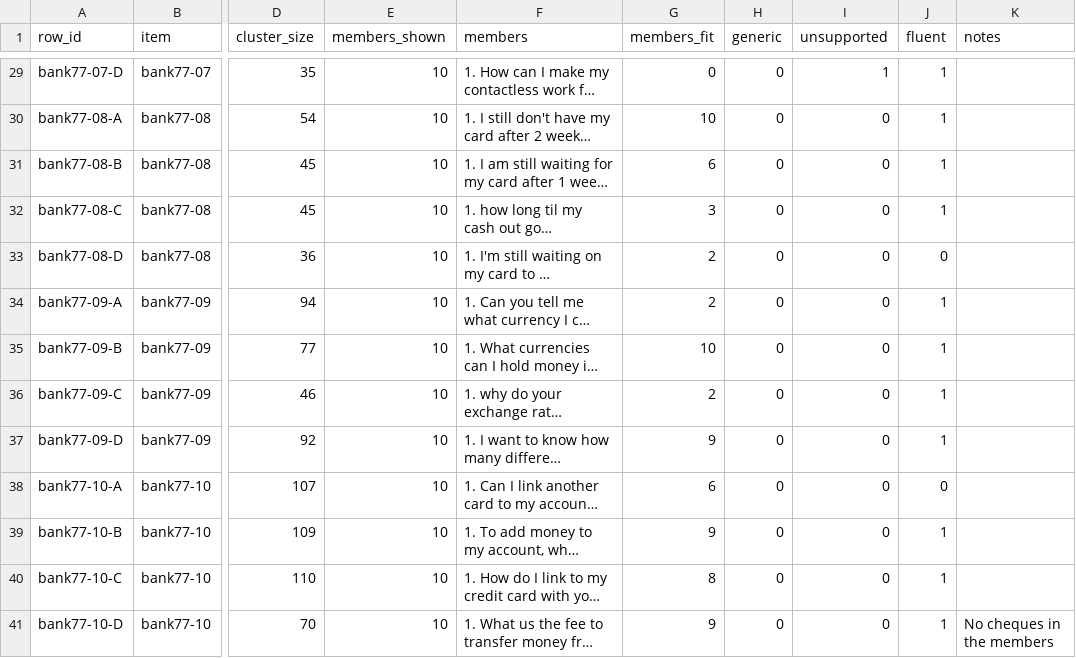
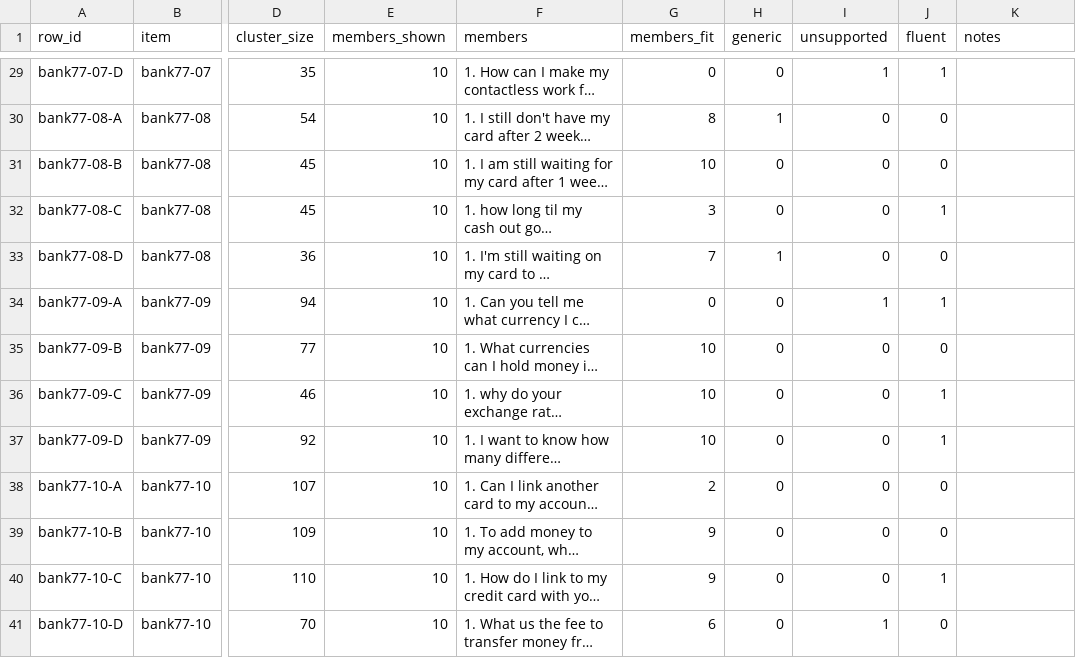
Before and after one commit to k-slimeans/k-slimeans, a CSV file: docs/results/summary_audit_human_nabin_bank77.csv, drawn as a sheet; only a part is shown, gaps mark what is left out; long unchanged cells end in …; the diff covers the shown part only; the diff names each change by its address in the sheet, - before the commit and + after, or states it on an @@ line.

```diff
--- a/docs/results/summary_audit_human_nabin_bank77.csv
+++ b/docs/results/summary_audit_human_nabin_bank77.csv
-G30 (members_fit): 10
+G30 (members_fit): 8
-H30 (generic): 0
+H30 (generic): 1
-J30:J31 (fluent): 1
+J30:J31 (fluent): 0
-G31 (members_fit): 6
+G31 (members_fit): 10
-G33 (members_fit): 2
+G33 (members_fit): 7
-H33 (generic): 0
+H33 (generic): 1
-G34 (members_fit): 2
+G34 (members_fit): 0
-I34 (unsupported): 0
+I34 (unsupported): 1
-J35 (fluent): 1
+J35 (fluent): 0
-G36 (members_fit): 2
+G36 (members_fit): 10
-G37 (members_fit): 9
+G37 (members_fit): 10
-G38 (members_fit): 6
+G38 (members_fit): 2
-J39 (fluent): 1
+J39 (fluent): 0
-G40 (members_fit): 8
+G40 (members_fit): 9
-G41 (members_fit): 9
+G41 (members_fit): 6
-I41 (unsupported): 0
+I41 (unsupported): 1
-J41 (fluent): 1
+J41 (fluent): 0
-K41 (notes): No cheques in the members
+K41 (notes): (empty)
```
Also changed, not shown: 27 edited cells elsewhere in this file, docs/results/summary_audit_human_nabin_clinc150_intent.csv.
